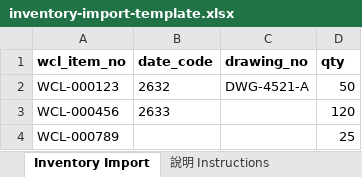
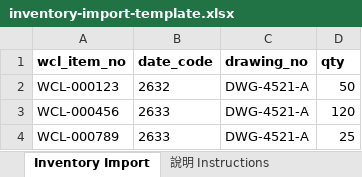
Before and after one commit to hktuto/docpal-pda, an Excel workbook: supporting_doc/inventory-import-template.xlsx, sheet Inventory Import, drawn as a sheet; values as stored, in another font and other column widths than the file's, no borders; the diff names each change by its address in the sheet, - before the commit and + after, or states it on an @@ line.

```diff
--- a/supporting_doc/inventory-import-template.xlsx (sheet Inventory Import)
+++ b/supporting_doc/inventory-import-template.xlsx (sheet Inventory Import)
-C3:C4 (drawing_no): (empty)
+C3:C4 (drawing_no): DWG-4521-A
-B4 (date_code): (empty)
+B4 (date_code): 2633
```
Also changed, not shown: 5 other files.
